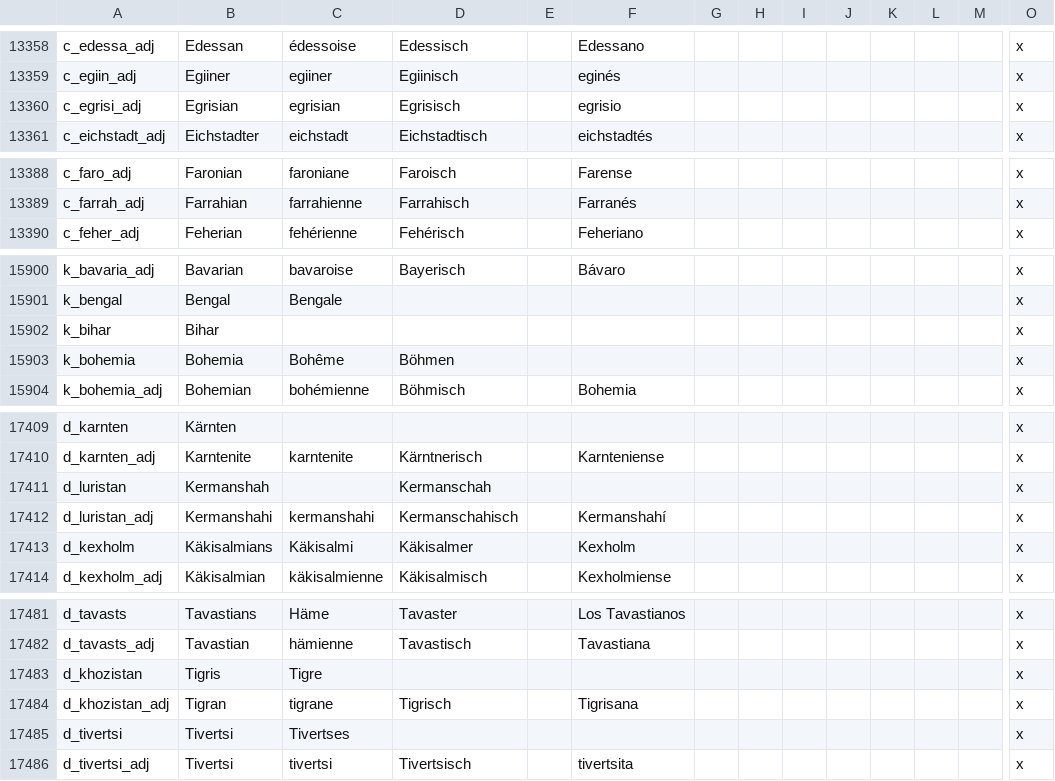
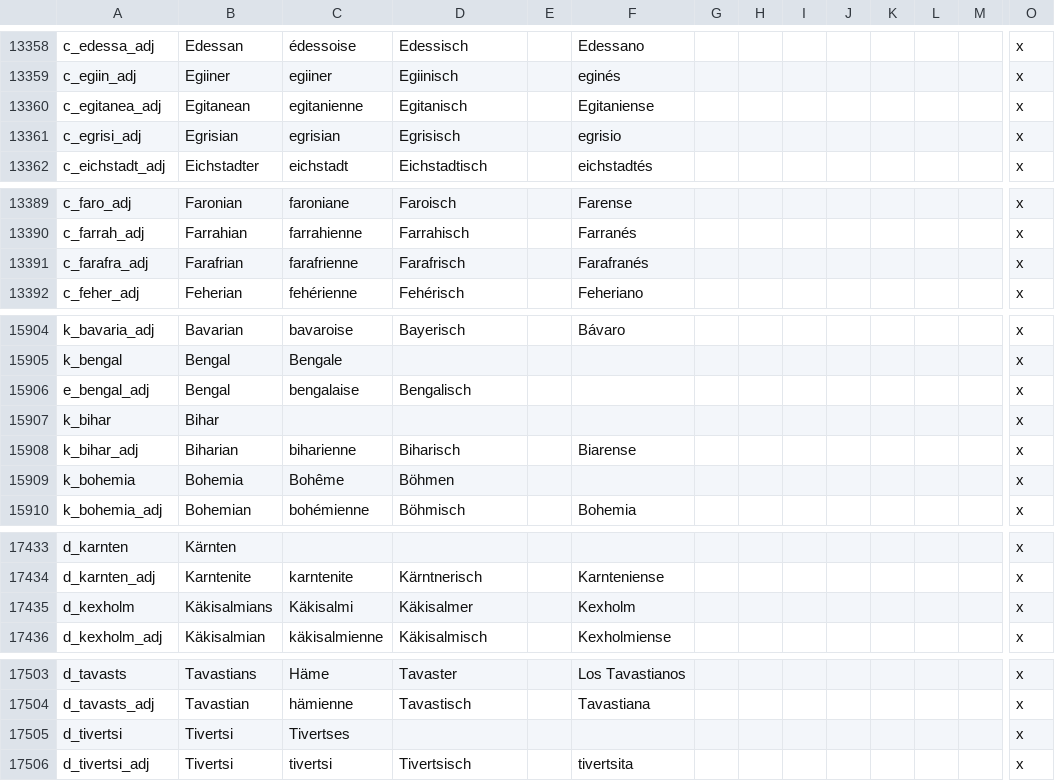
Before and after one commit to Aerotinge/TingedSlate, a CSV file: localisation/00_landed_titles.csv, drawn as a sheet; only a part is shown, gaps mark what is left out; removed rows and columns are numbered as before the commit, all else as after; rows hold the shown columns only; the diff covers the shown part only; the diff names each change by its address in the sheet, - before the commit and + after, or states it on an @@ line.

```diff
--- a/localisation/00_landed_titles.csv
+++ b/localisation/00_landed_titles.csv
+row 13360: c_egitanea_adj | Egitanean | egitanienne | Egitanisch |  | Egitaniense |  |  |  |  |  |  |  | x
+row 13391: c_farafra_adj | Farafrian | farafrienne | Farafrisch |  | Farafranés |  |  |  |  |  |  |  | x
+row 15906: e_bengal_adj | Bengal | bengalaise | Bengalisch |  |  |  |  |  |  |  |  |  | x
+row 15908: k_bihar_adj | Biharian | biharienne | Biharisch |  | Biarense |  |  |  |  |  |  |  | x
-row 17411: d_luristan | Kermanshah |  | Kermanschah |  |  |  |  |  |  |  |  |  | x
-row 17412: d_luristan_adj | Kermanshahi | kermanshahi | Kermanschahisch |  | Kermanshahí |  |  |  |  |  |  |  | x
-row 17483: d_khozistan | Tigris | Tigre |  |  |  |  |  |  |  |  |  |  | x
-row 17484: d_khozistan_adj | Tigran | tigrane | Tigrisch |  | Tigrisana |  |  |  |  |  |  |  | x
```
Also changed, not shown: 22 added rows, 2 removed rows and 8 edited cells elsewhere in this file, 10 other files.
